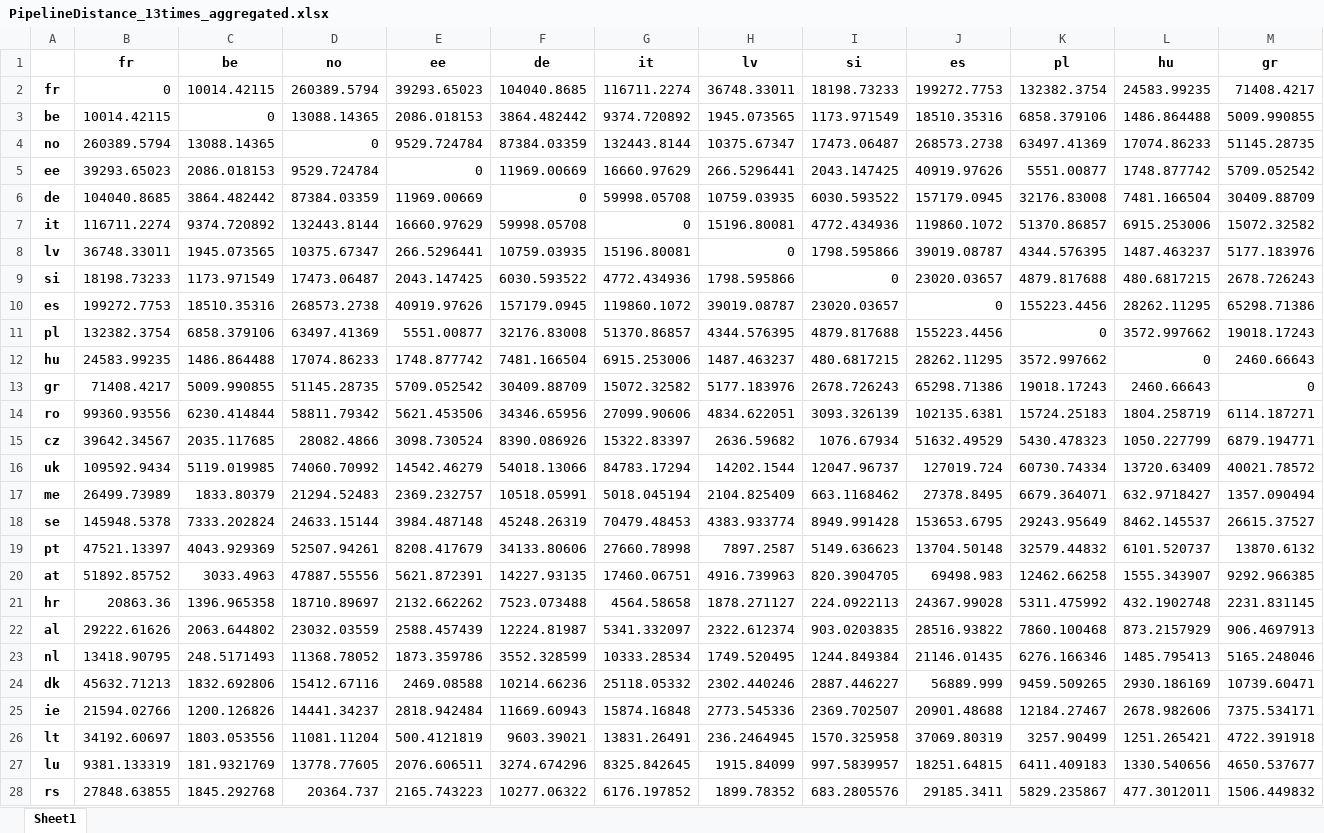
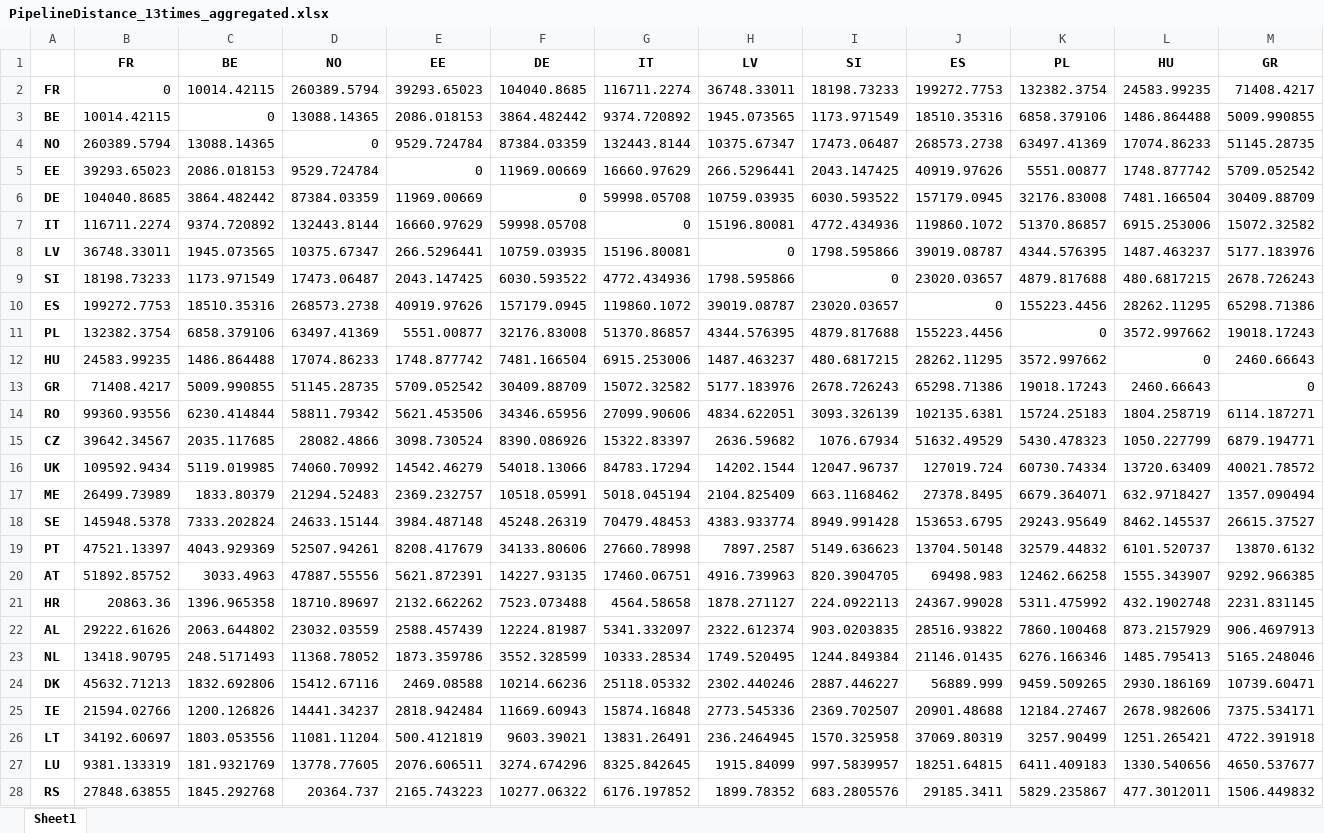
Before and after one commit to r-beer/FINE, an Excel workbook: examples/EU_without_aggregation/InputData/SpatialData/Pipelines/PipelineDistance_13times_aggregated.xlsx, sheet Sheet1, drawn as a sheet; only a part is shown; values as stored, in another font and other column widths than the file's, no borders; removed rows and columns are numbered as before the commit, all else as after; rows hold the shown columns only; the diff covers the shown part only; the diff names each change by its address in the sheet, - before the commit and + after, or states it on an @@ line.

```diff
--- a/examples/EU_without_aggregation/InputData/SpatialData/Pipelines/PipelineDistance_13times_aggregated.xlsx (sheet Sheet1)
+++ b/examples/EU_without_aggregation/InputData/SpatialData/Pipelines/PipelineDistance_13times_aggregated.xlsx (sheet Sheet1)
-row 1:  | fr | be | no | ee | de | it | lv | si | es | pl | hu | gr
+row 1:  | FR | BE | NO | EE | DE | IT | LV | SI | ES | PL | HU | GR
-A2: fr
+A2: FR
-A3: be
+A3: BE
-A4: no
+A4: NO
-A5: ee
+A5: EE
-A6: de
+A6: DE
-A7: it
+A7: IT
-A8: lv
+A8: LV
-A9: si
+A9: SI
-A10: es
+A10: ES
-A11: pl
+A11: PL
-A12: hu
+A12: HU
-A13: gr
+A13: GR
-A14: ro
+A14: RO
-A15: cz
+A15: CZ
-A16: uk
+A16: UK
-A17: me
+A17: ME
-A18: se
+A18: SE
-A19: pt
+A19: PT
-A20: at
+A20: AT
-A21: hr
+A21: HR
-A22: al
+A22: AL
-A23: nl
+A23: NL
-A24: dk
+A24: DK
-A25: ie
+A25: IE
-A26: lt
+A26: LT
-A27: lu
+A27: LU
-A28: rs
+A28: RS
```
Also changed, not shown: 6 edited cells elsewhere in this sheet, examples/EU_without_aggregation/InputData/SpatialData/ElectricGrid/cableCapacity_GW_aggregated.xlsx, examples/EU_without_aggregation/InputData/SpatialData/ElectricGrid/cableIncidence_aggregated.xlsx, 35 other files.
